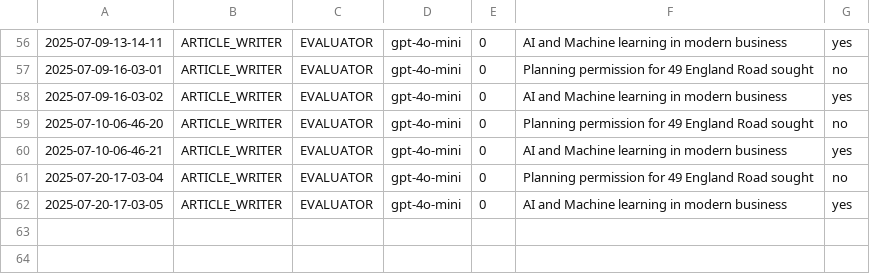
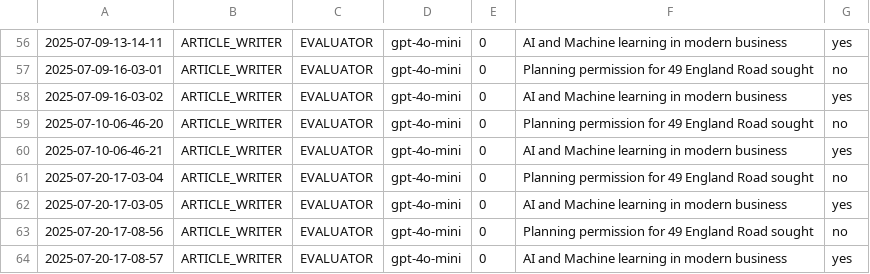
Before and after one commit to Python-Test-Engineer/llm-evaluation-framework, a CSV file: src/case_study1/langgraph/01_article_writer_should_write.csv, drawn as a sheet; only a part is shown, gaps mark what is left out.

```diff
--- a/src/case_study1/langgraph/01_article_writer_should_write.csv
+++ b/src/case_study1/langgraph/01_article_writer_should_write.csv
@@ -62 +62,3 @@
 2025-07-20-17-03-05|ARTICLE_WRITER|EVALUATOR|gpt-4o-mini|0|AI and Machine learning in modern business|yes|
+2025-07-20-17-08-56|ARTICLE_WRITER|EVALUATOR|gpt-4o-mini|0|Planning permission for 49 England Road sought|no|
+2025-07-20-17-08-57|ARTICLE_WRITER|EVALUATOR|gpt-4o-mini|0|AI and Machine learning in modern business|yes|
```
Also changed, not shown: src/case_study1/langgraph/02_article_writer_translate.csv, src/case_study1/langgraph/03_article_writer_expand.csv, 1 other file.
